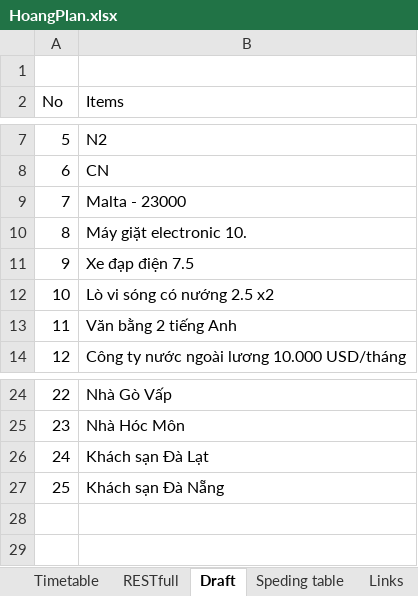
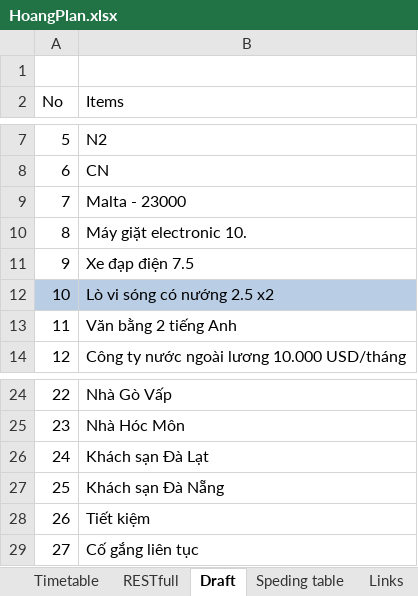
Before and after one commit to hoangmechanic/hackerRank, an Excel workbook: _wallpage/HoangPlan.xlsx, sheet Draft, drawn as a sheet; only a part is shown, gaps mark what is left out; values as stored, in another font and other column widths than the file's, no borders; the diff names each change by its address in the sheet, - before the commit and + after, or states it on an @@ line.

```diff
--- a/_wallpage/HoangPlan.xlsx (sheet Draft)
+++ b/_wallpage/HoangPlan.xlsx (sheet Draft)
-A12:B12 fill: none
+A12:B12 fill: #B9CDE5
+row 28: 26 | Tiết kiệm
+row 29: 27 | Cố gắng liên tục
```
Also changed, not shown: sheet Timetable, charts or pictures.
